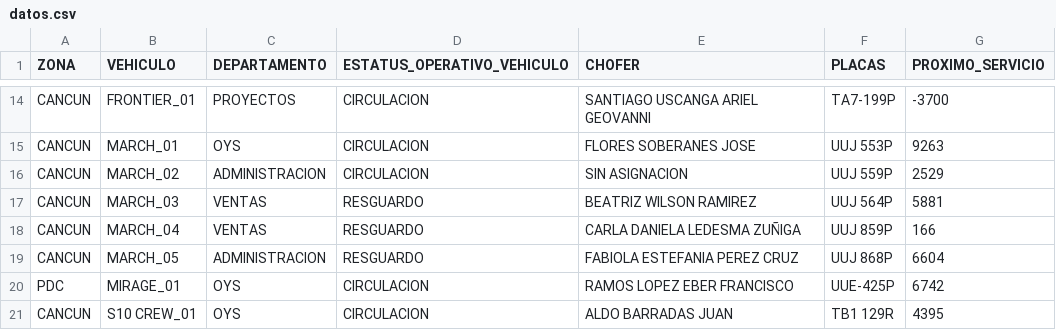
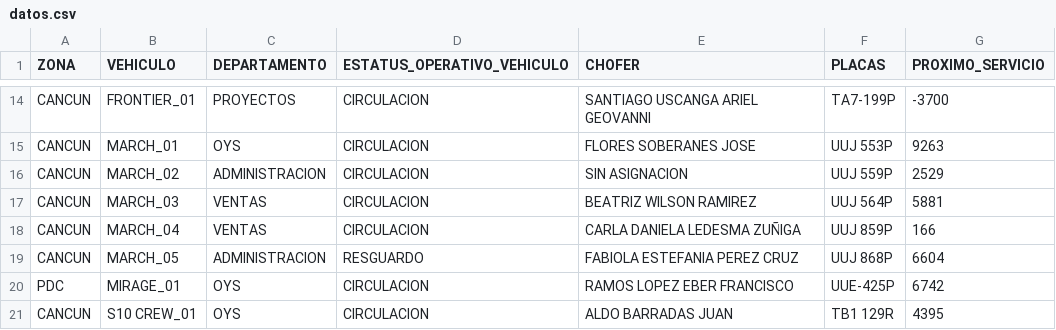
Before and after one commit to CALIDAD135/tablero-vehicular, a CSV file: datos.csv, drawn as a sheet; only a part is shown, gaps mark what is left out.

Commit message:
Update datos.csv

```diff
--- a/datos.csv
+++ b/datos.csv
@@ -16,4 +16,4 @@ CANCUN,MARCH_01,OYS,CIRCULACION,FLORES SOBERANES JOSE,UUJ 553P,9263
 CANCUN,MARCH_02,ADMINISTRACION,CIRCULACION,SIN ASIGNACION,UUJ 559P,2529
-CANCUN,MARCH_03,VENTAS,RESGUARDO,BEATRIZ WILSON RAMIREZ,UUJ 564P,5881
-CANCUN,MARCH_04,VENTAS,RESGUARDO,CARLA DANIELA LEDESMA ZUÑIGA,UUJ 859P,166
+CANCUN,MARCH_03,VENTAS,CIRCULACION,BEATRIZ WILSON RAMIREZ,UUJ 564P,5881
+CANCUN,MARCH_04,VENTAS,CIRCULACION,CARLA DANIELA LEDESMA ZUÑIGA,UUJ 859P,166
 CANCUN,MARCH_05,ADMINISTRACION,RESGUARDO,FABIOLA ESTEFANIA PEREZ CRUZ,UUJ 868P,6604
```
